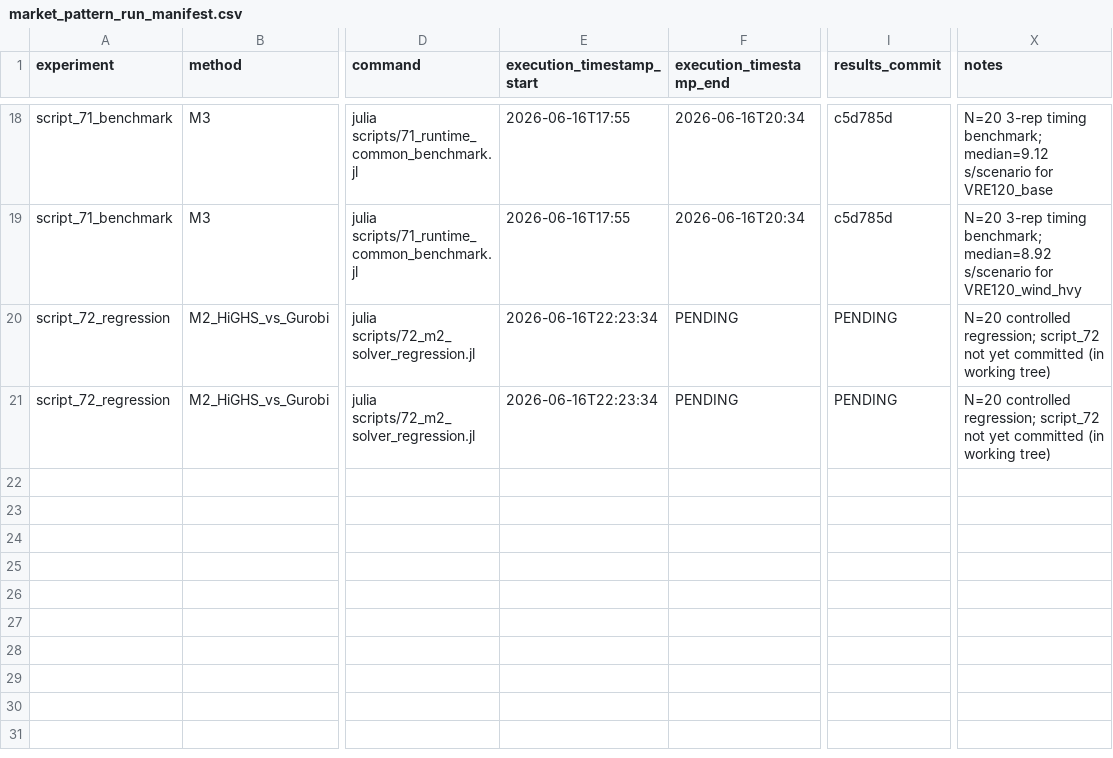
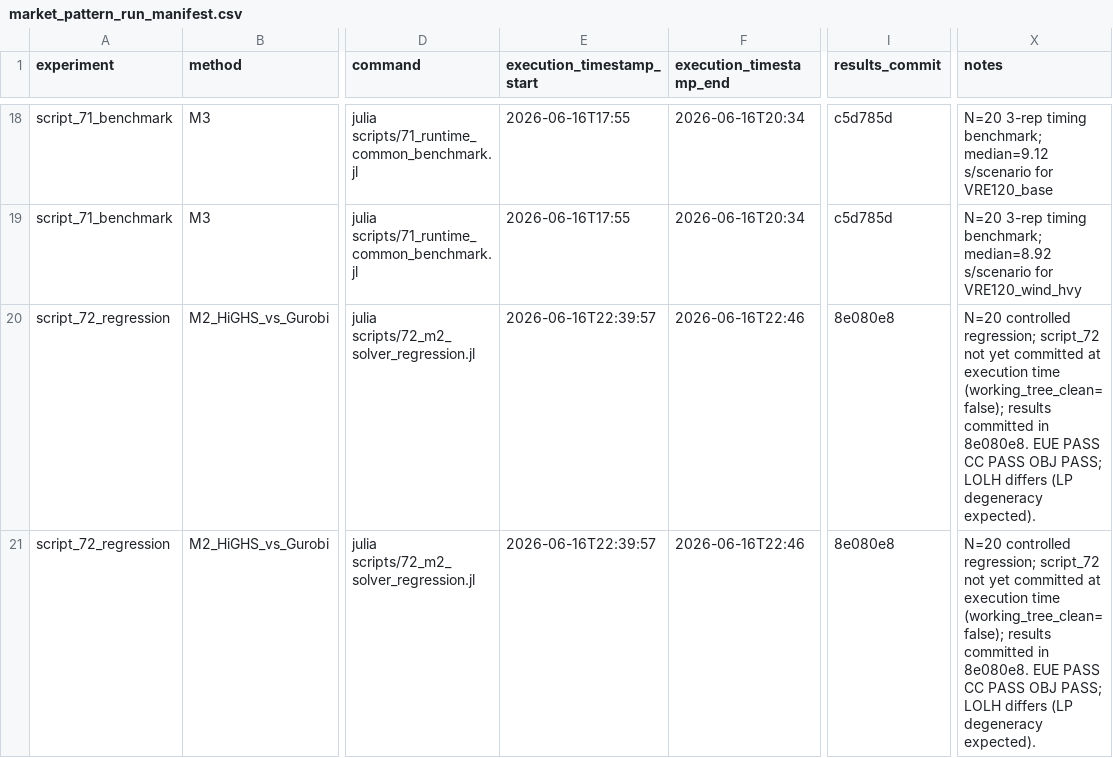
Before and after one commit to swang22/RAChronoOps, a CSV file: results/paper_tables/market_pattern_run_manifest.csv, drawn as a sheet; only a part is shown, gaps mark what is left out; the diff names each change by its address in the sheet, - before the commit and + after, or states it on an @@ line.

```diff
--- a/results/paper_tables/market_pattern_run_manifest.csv
+++ b/results/paper_tables/market_pattern_run_manifest.csv
-E20:E21 (execution_timestamp_start): 2026-06-16T22:23:34
+E20:E21 (execution_timestamp_start): 2026-06-16T22:39:57
-F20:F21 (execution_timestamp_end): PENDING
+F20:F21 (execution_timestamp_end): 2026-06-16T22:46
-I20:I21 (results_commit): PENDING
+I20:I21 (results_commit): 8e080e8
-X20:X21 (notes): …yet committed (in working tree)
+X20:X21 (notes): …yet committed at execution time (working_tree_clean=false); results committed in 8e080e8. EUE PASS CC PASS OBJ PASS; LOLH differs (LP degeneracy expected).
```
Also changed, not shown: 1 other file.
